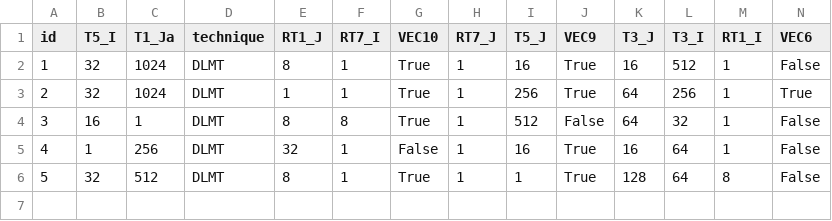
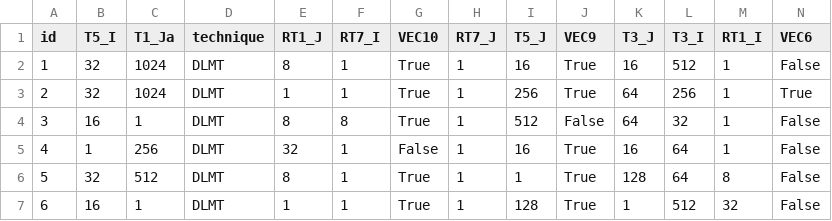
Before and after one commit to phrb/orio_experiments, a CSV file: testsuite/SPAPT/dgemv3/xeon_e5_2630_v2/full_model_fixed_predicted/results.csv, drawn as a sheet; only a part is shown; rows hold the shown columns only; the diff names each change by its address in the sheet, - before the commit and + after, or states it on an @@ line.

Commit message:
Update dgem results for xeon e5

```diff
--- a/testsuite/SPAPT/dgemv3/xeon_e5_2630_v2/full_model_fixed_predicted/results.csv
+++ b/testsuite/SPAPT/dgemv3/xeon_e5_2630_v2/full_model_fixed_predicted/results.csv
+row 7: 6 | 16 | 1 | DLMT | 1 | 1 | True | 1 | 128 | True | 1 | 512 | 32 | False
```
Also changed, not shown: 4 other files.
